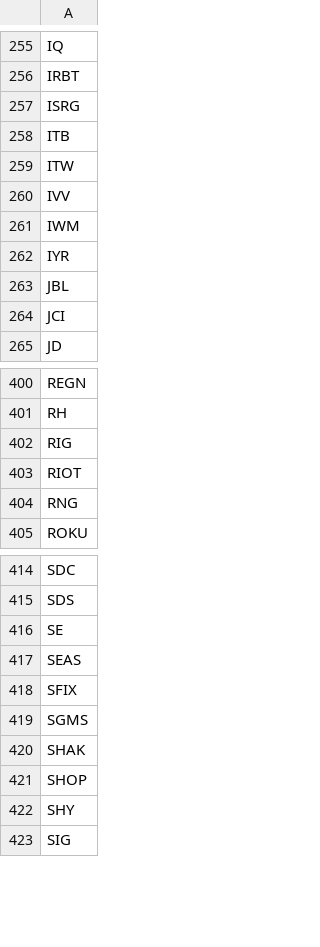
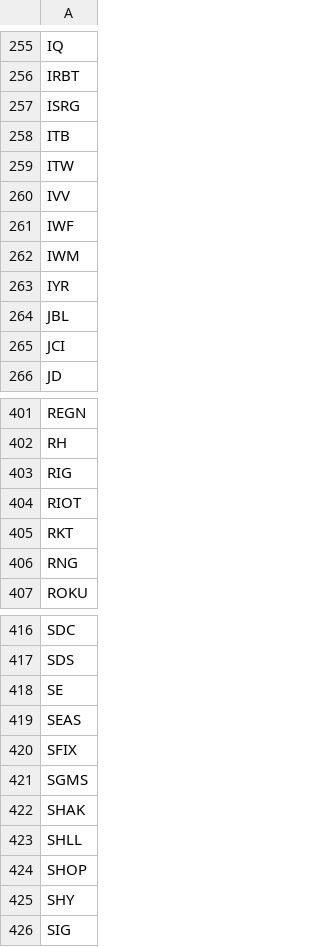
Before and after one commit to erikbryant/options, a CSV file: options.csv, drawn as a sheet; only a part is shown, gaps mark what is left out; the diff names each change by its address in the sheet, - before the commit and + after, or states it on an @@ line.

Commit message:
Update to latest USE data

```diff
--- a/options.csv
+++ b/options.csv
+row 261: IWF
+row 405: RKT
+row 423: SHLL
```
Also changed, not shown: 2 other files.
